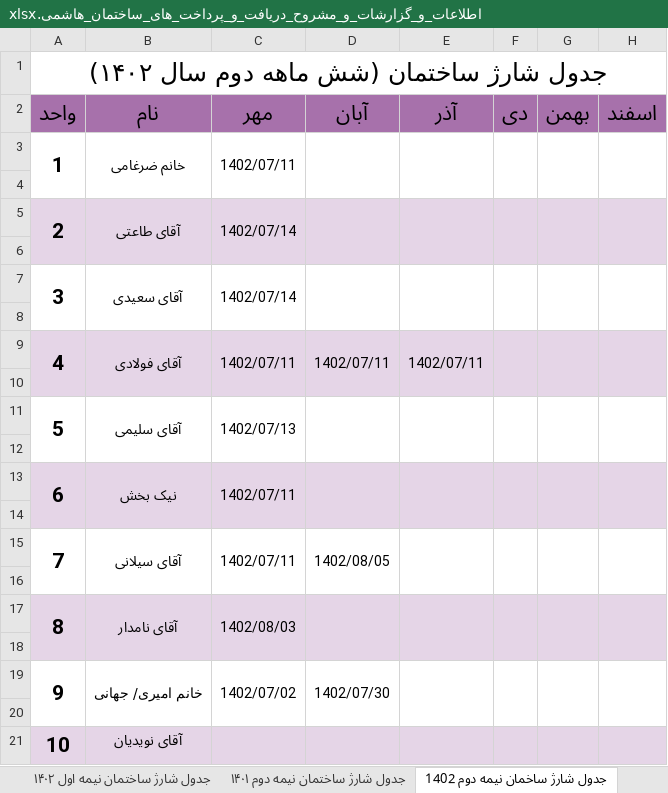
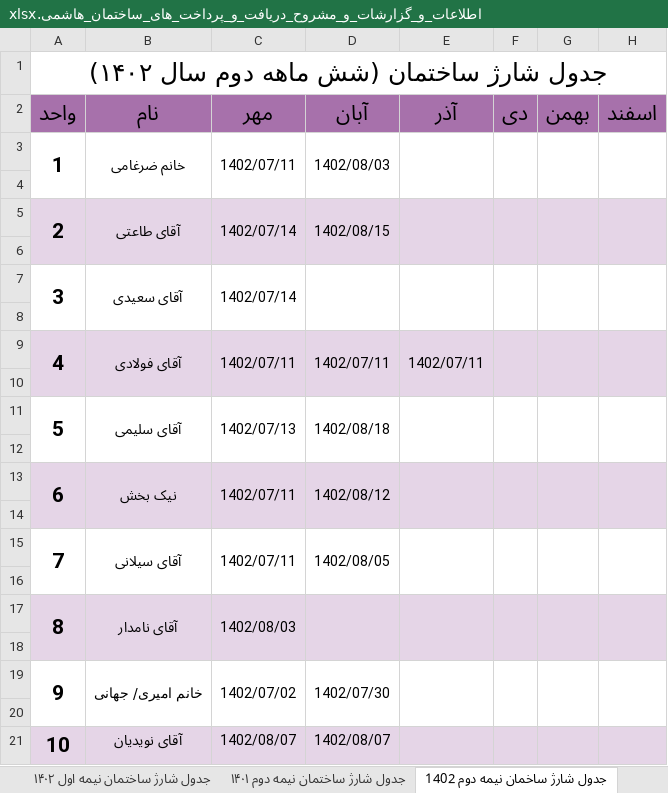
Before and after one commit to Moseyza/BuildingDocuments, an Excel workbook: اطلاعات_و_گزارشات_و_مشروح_دریافت_و_پرداخت_های_ساختمان_هاشمی.xlsx, sheet جدول شارژ ساخمان نیمه دوم 1402, drawn as a sheet; values as stored, in another font and other column widths than the file's, no borders; the diff names each change by its address in the sheet, - before the commit and + after, or states it on an @@ line.

```diff
--- a/اطلاعات_و_گزارشات_و_مشروح_دریافت_و_پرداخت_های_ساختمان_هاشمی.xlsx (sheet جدول شارژ ساخمان نیمه دوم 1402)
+++ b/اطلاعات_و_گزارشات_و_مشروح_دریافت_و_پرداخت_های_ساختمان_هاشمی.xlsx (sheet جدول شارژ ساخمان نیمه دوم 1402)
-D3 (آبان): (empty)
+D3 (آبان): 1402/08/03
-D5 (آبان): (empty)
+D5 (آبان): 1402/08/15
-D11 (آبان): (empty)
+D11 (آبان): 1402/08/18
-D13 (آبان): (empty)
+D13 (آبان): 1402/08/12
-C21 (مهر): (empty)
+C21 (مهر): 1402/08/07
-D21 (آبان): (empty)
+D21 (آبان): 1402/08/07
```
Also changed, not shown: sheet گردش حساب تنخواه ساختمان, other sheet tabs.
